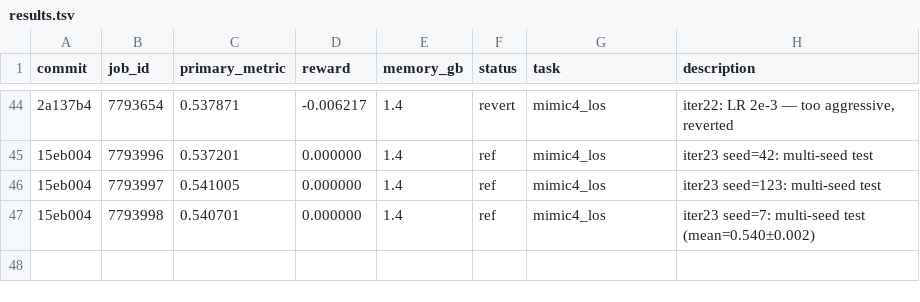
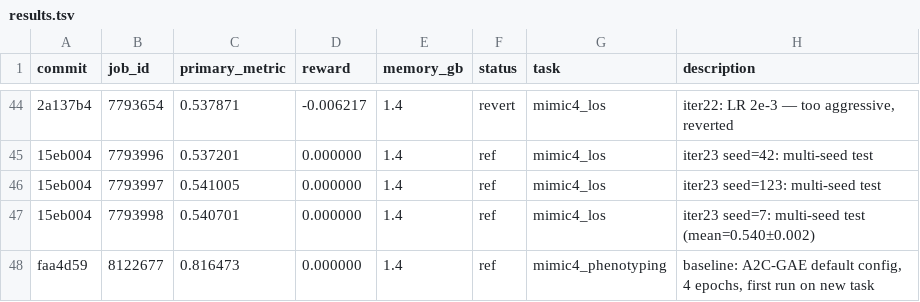
Before and after one commit to LucasWang93/medical-autoresearch, a TSV file: results.tsv, drawn as a sheet; only a part is shown, gaps mark what is left out; the diff names each change by its address in the sheet, - before the commit and + after, or states it on an @@ line.

```diff
--- a/results.tsv
+++ b/results.tsv
+row 48: faa4d59 | 8122677 | 0.816473 | 0.000000 | 1.4 | ref | mimic4_phenotyping | baseline: A2C-GAE default config, 4 epochs, first run on new task
```
Also changed, not shown: 1 other file.
